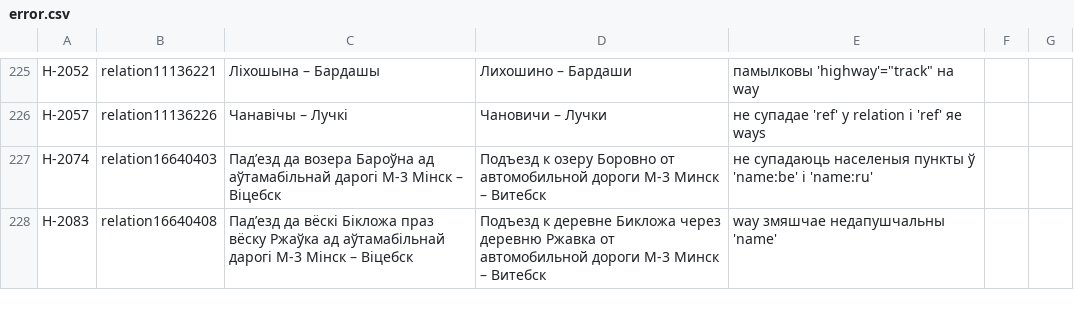
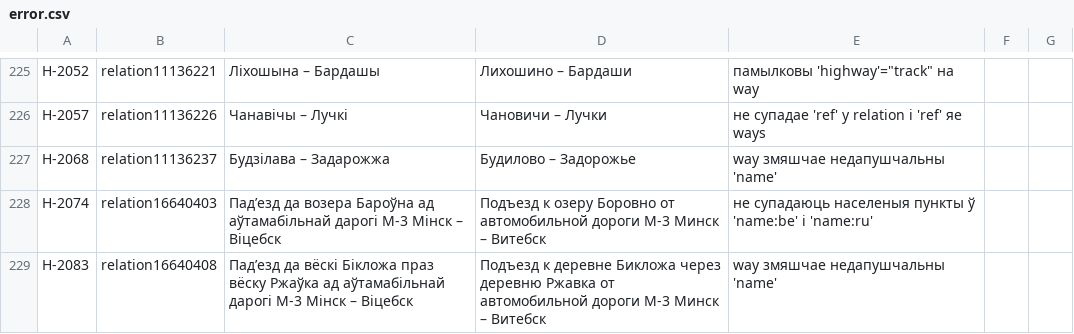
Before and after one commit to lidacity/osm-validator, a CSV file: docs/error.csv, drawn as a sheet; only a part is shown, gaps mark what is left out; the diff covers the shown part only; the diff names each change by its address in the sheet, - before the commit and + after, or states it on an @@ line.

```diff
--- a/docs/error.csv
+++ b/docs/error.csv
+row 227: Н-2068 | relation11136237 | Будзілава – Задарожжа | Будилово – Задорожье | way змяшчае недапушчальны 'name'
```
Also changed, not shown: 5 added rows, 1 removed row and 9 edited cells elsewhere in this file, docs/boundary.csv, docs/missing.csv, 8 other files.
